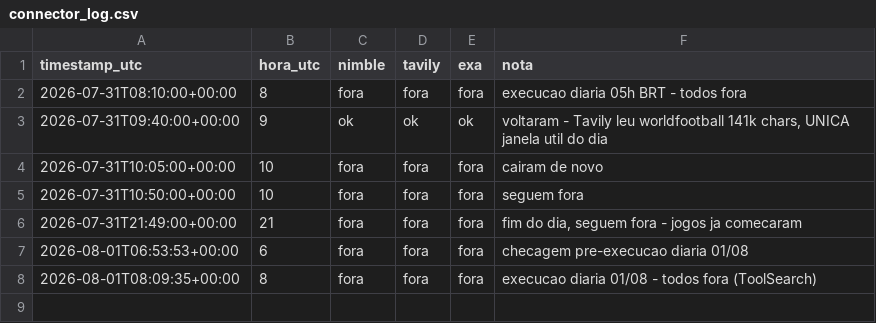
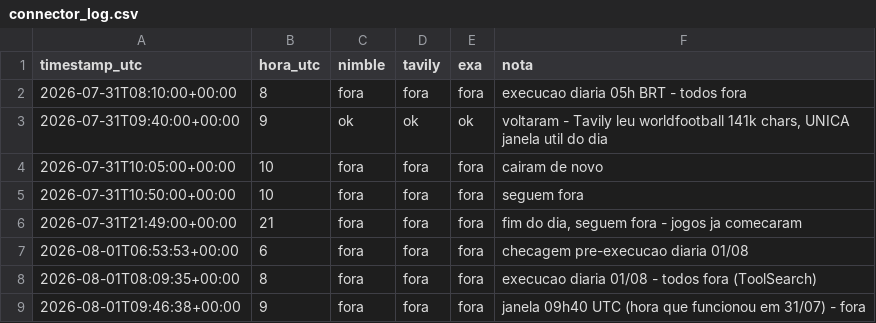
Before and after one commit to mikesorte/mikesorte, a CSV file: data/connector_log.csv, drawn as a sheet.

```diff
--- a/data/connector_log.csv
+++ b/data/connector_log.csv
@@ -8 +8,2 @@ timestamp_utc,hora_utc,nimble,tavily,exa,nota
 2026-08-01T08:09:35+00:00,8,fora,fora,fora,execucao diaria 01/08 - todos fora (ToolSearch)
+2026-08-01T09:46:38+00:00,9,fora,fora,fora,janela 09h40 UTC (hora que funcionou em 31/07) - fora
```
